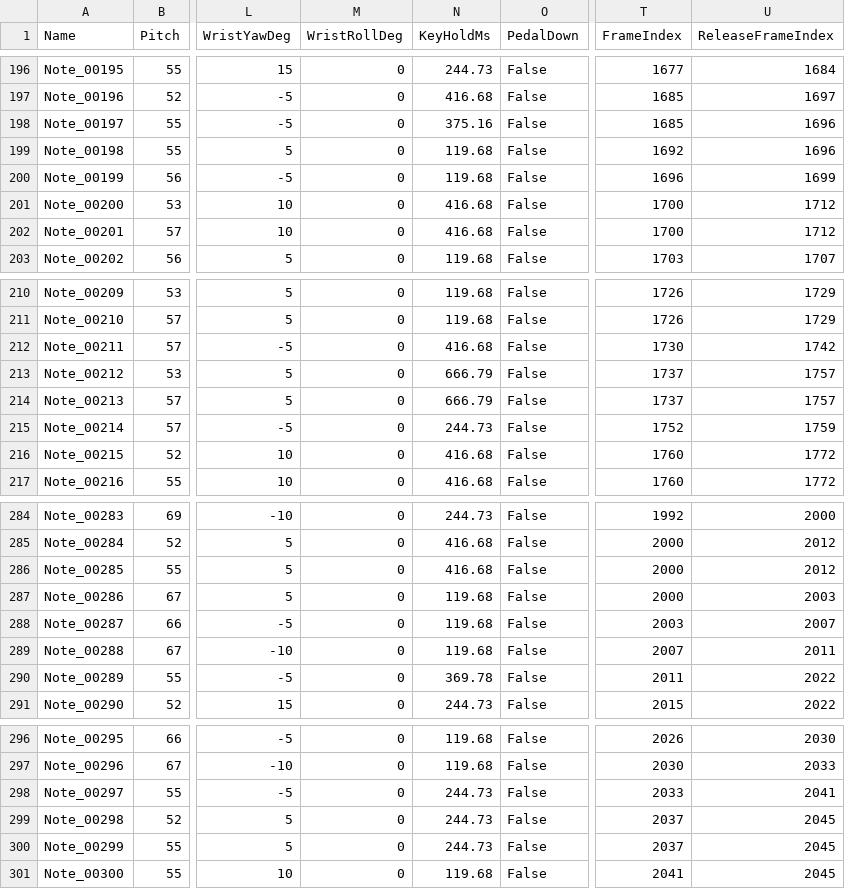
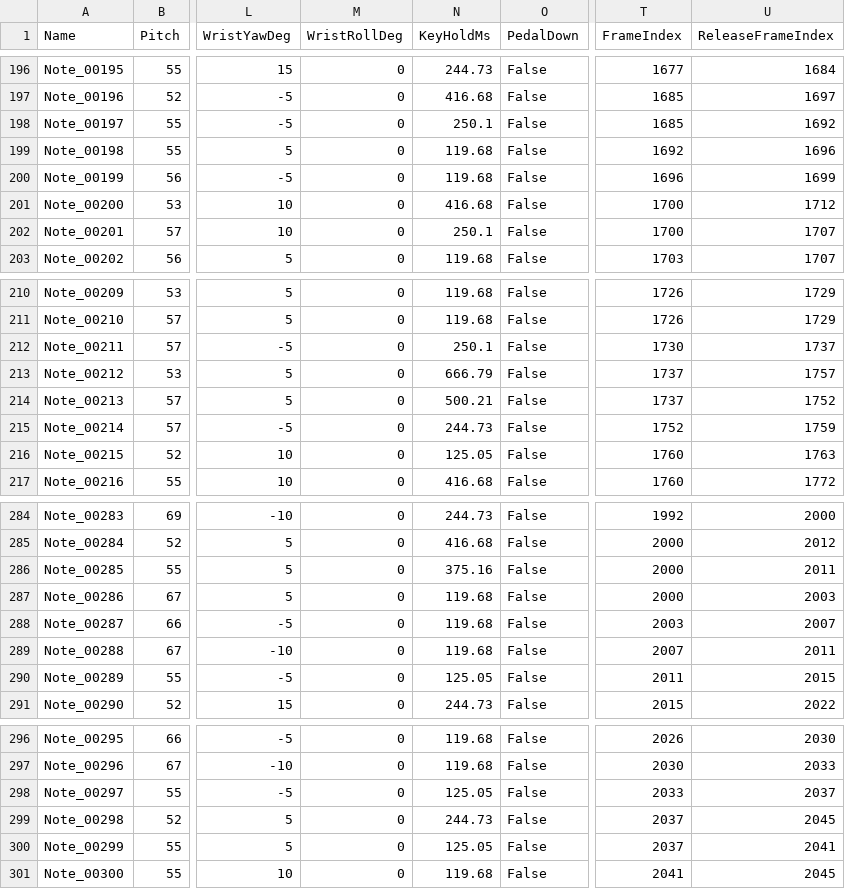
Before and after one commit to KonkukCSECapstoneTeam2-26-1/PianoHandSimulator, a CSV file: 02_Implementation/01_Fingering/results/Super Mario 64 - Medley_polyphonic_result_datatable.csv, drawn as a sheet; only a part is shown, gaps mark what is left out; the diff covers the shown part only; the diff names each change by its address in the sheet, - before the commit and + after, or states it on an @@ line.

```diff
--- a/02_Implementation/01_Fingering/results/Super Mario 64 - Medley_polyphonic_result_datatable.csv
+++ b/02_Implementation/01_Fingering/results/Super Mario 64 - Medley_polyphonic_result_datatable.csv
-N198 (KeyHoldMs): 375.16
+N198 (KeyHoldMs): 250.1
-U198 (ReleaseFrameIndex): 1696
+U198 (ReleaseFrameIndex): 1692
-N202 (KeyHoldMs): 416.68
+N202 (KeyHoldMs): 250.1
-U202 (ReleaseFrameIndex): 1712
+U202 (ReleaseFrameIndex): 1707
-N212 (KeyHoldMs): 416.68
+N212 (KeyHoldMs): 250.1
-U212 (ReleaseFrameIndex): 1742
+U212 (ReleaseFrameIndex): 1737
-N214 (KeyHoldMs): 666.79
+N214 (KeyHoldMs): 500.21
-U214 (ReleaseFrameIndex): 1757
+U214 (ReleaseFrameIndex): 1752
-N216 (KeyHoldMs): 416.68
+N216 (KeyHoldMs): 125.05
-U216 (ReleaseFrameIndex): 1772
+U216 (ReleaseFrameIndex): 1763
-N286 (KeyHoldMs): 416.68
+N286 (KeyHoldMs): 375.16
-U286 (ReleaseFrameIndex): 2012
+U286 (ReleaseFrameIndex): 2011
-N290 (KeyHoldMs): 369.78
+N290 (KeyHoldMs): 125.05
-U290 (ReleaseFrameIndex): 2022
+U290 (ReleaseFrameIndex): 2015
-N298 (KeyHoldMs): 244.73
+N298 (KeyHoldMs): 125.05
-U298 (ReleaseFrameIndex): 2041
+U298 (ReleaseFrameIndex): 2037
-N300 (KeyHoldMs): 244.73
+N300 (KeyHoldMs): 125.05
-U300 (ReleaseFrameIndex): 2045
+U300 (ReleaseFrameIndex): 2041
```
Also changed, not shown: 94 edited cells elsewhere in this file, 02_Implementation/01_Fingering/results/Driftveil_City_BW_polyphonic_result_datatable.csv, 02_Implementation/01_Fingering/results/Queen - Bohemian Rhapsody_polyphonic_result_datatable.csv, 15 other files.
